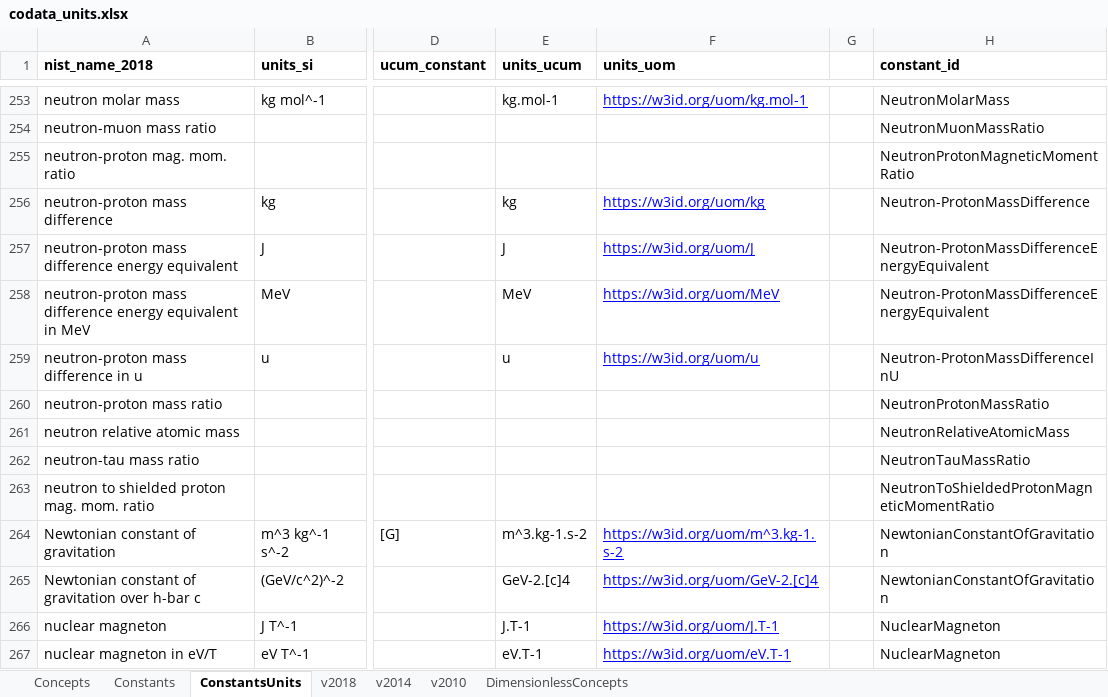
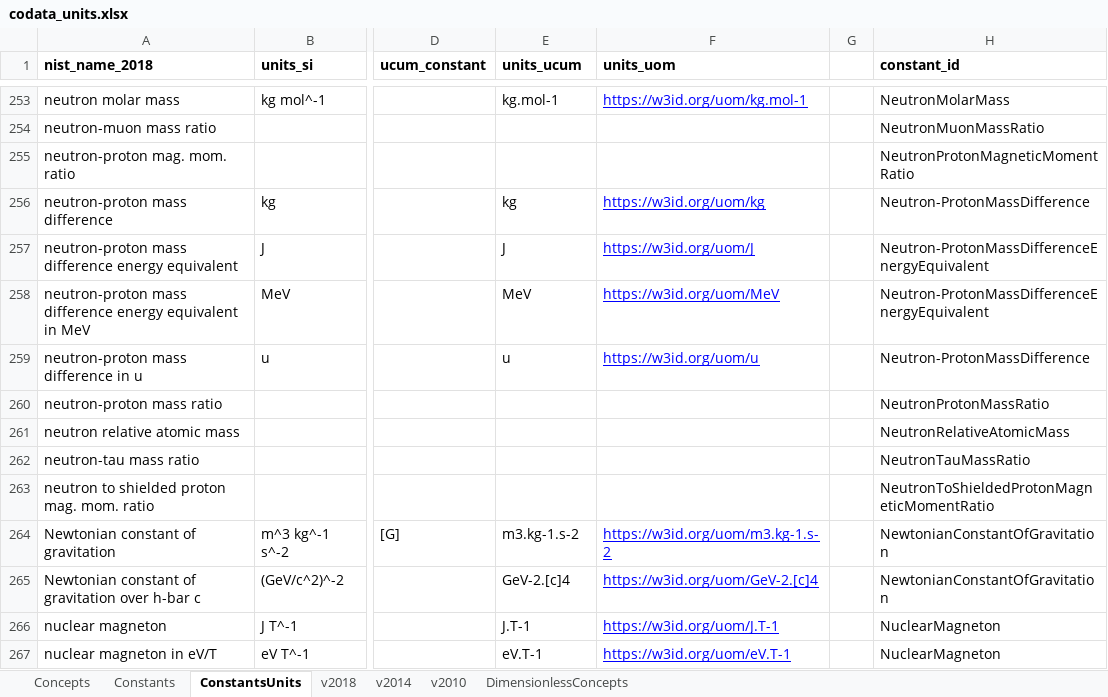
Before and after one commit to codata/drum-constants, an Excel workbook: utils/codata_units.xlsx, sheet ConstantsUnits, drawn as a sheet; only a part is shown, gaps mark what is left out; values as stored, in another font and other column widths than the file's, no borders; charts and pictures and conditional formats not drawn; the diff covers the shown part only; the diff names each change by its address in the sheet, - before the commit and + after, or states it on an @@ line.

```diff
--- a/utils/codata_units.xlsx (sheet ConstantsUnits)
+++ b/utils/codata_units.xlsx (sheet ConstantsUnits)
-H259 (constant_id): Neutron-ProtonMassDifferenceInU
+H259 (constant_id): Neutron-ProtonMassDifference
-E264 (units_ucum): m^3.kg-1.s-2
+E264 (units_ucum): m3.kg-1.s-2
-F264 (units_uom): https://w3id.org/uom/m^3.kg-1.s-2
+F264 (units_uom): https://w3id.org/uom/m3.kg-1.s-2
```
Also changed, not shown: 31 edited cells elsewhere in this sheet, sheet Constants, formulas that keep their value, 3 other files.
